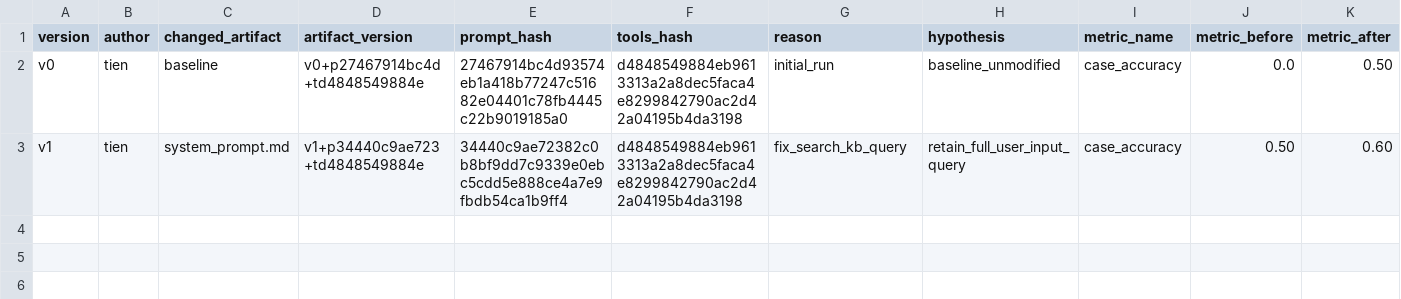
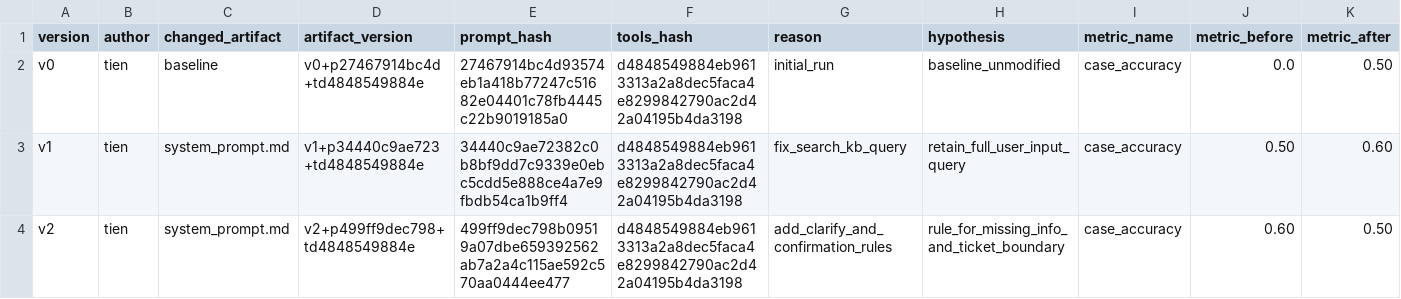
Before and after one commit to tom-e666/K4-L3-DAY04-ThaiPhucTien-2A202602873-PromptEngineeringToolCalling, a CSV file: starter_v0/artifacts/version_log.csv, drawn as a sheet; only a part is shown; rows hold the shown columns only; the diff names each change by its address in the sheet, - before the commit and + after, or states it on an @@ line.

Commit message:
feat: log v2 run results into version_log.csv and REPORT.md

```diff
--- a/starter_v0/artifacts/version_log.csv
+++ b/starter_v0/artifacts/version_log.csv
+row 4: v2 | tien | system_prompt.md | v2+p499ff9dec798+td4848549884e | 499ff9dec798b09519a07dbe659392562ab7a2a4c115ae592c570aa0444ee477 | d4848549884eb9613313a2a8dec5faca4e8299842790ac2d42a04195b4da3198 | add_clarify_and_confirmation_rules | rule_for_missing_info_and_ticket_boundary | case_accuracy | 0.60 | 0.50
```
Also changed, not shown: 4 other files.
